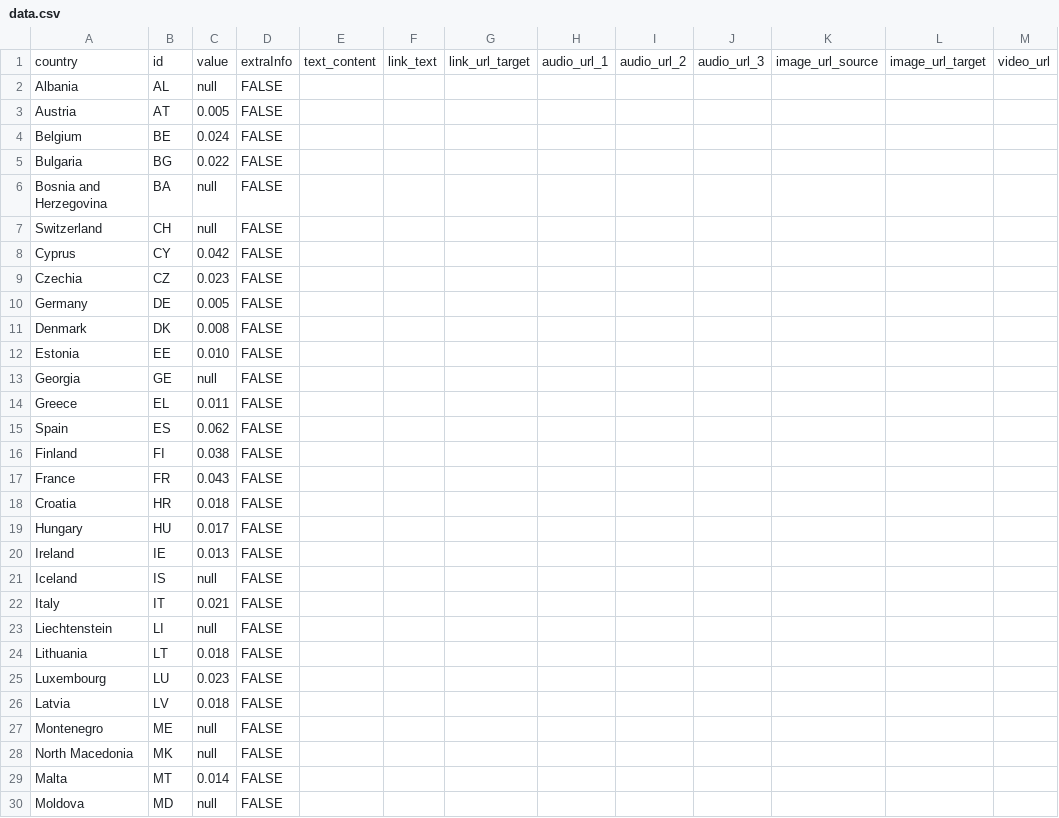
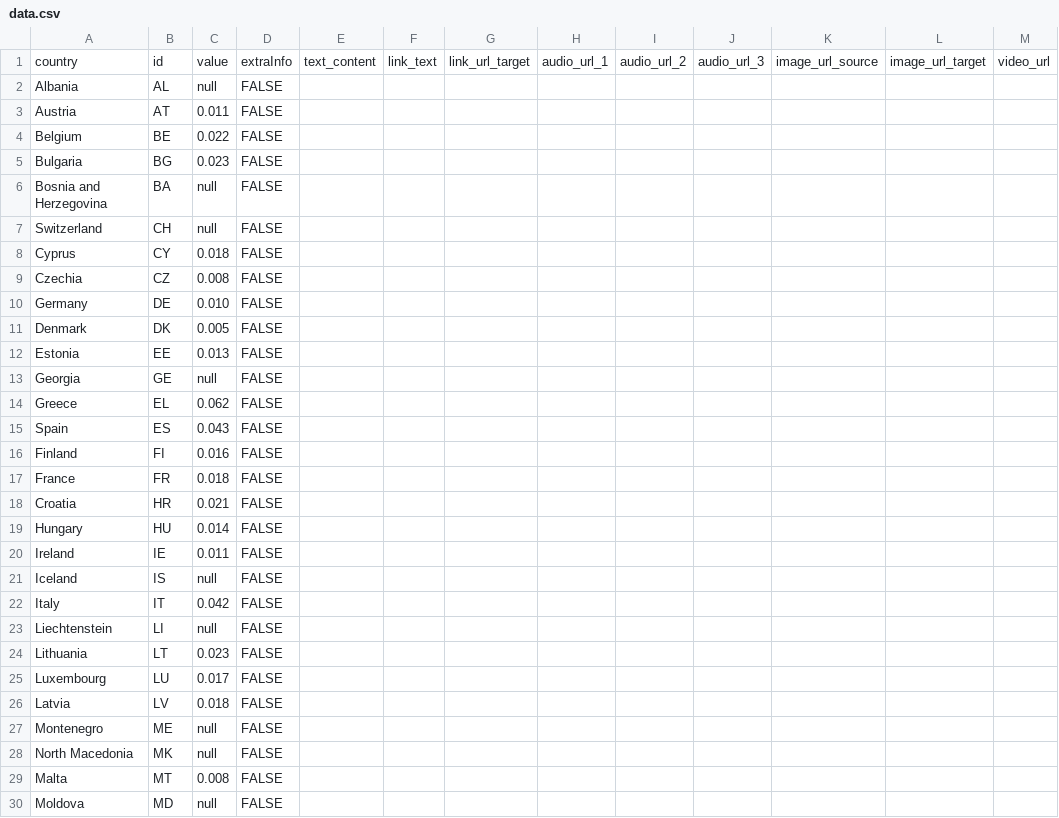
Before and after one commit to EuranetPlus/map-long-term-unemployment, a CSV file: static/data/thematic/data.csv, drawn as a sheet; only a part is shown; the diff covers the shown part only.

Commit message:
Update data.csv

```diff
--- a/static/data/thematic/data.csv
+++ b/static/data/thematic/data.csv
@@ -2,25 +2,25 @@ country,id,value,extraInfo,text_content,link_text,link_url_target,audio_url_1,au
 Albania,AL,null,FALSE,,,,,,,,,
-Austria,AT,0.005,FALSE,,,,,,,,,
-Belgium,BE,0.024,FALSE,,,,,,,,,
-Bulgaria,BG,0.022,FALSE,,,,,,,,,
+Austria,AT,0.011,FALSE,,,,,,,,,
+Belgium,BE,0.022,FALSE,,,,,,,,,
+Bulgaria,BG,0.023,FALSE,,,,,,,,,
 Bosnia and Herzegovina,BA,null,FALSE,,,,,,,,,
 Switzerland,CH,null,FALSE,,,,,,,,,
-Cyprus,CY,0.042,FALSE,,,,,,,,,
-Czechia,CZ,0.023,FALSE,,,,,,,,,
-Germany,DE,0.005,FALSE,,,,,,,,,
-Denmark,DK,0.008,FALSE,,,,,,,,,
-Estonia,EE,0.010,FALSE,,,,,,,,,
+Cyprus,CY,0.018,FALSE,,,,,,,,,
+Czechia,CZ,0.008,FALSE,,,,,,,,,
+Germany,DE,0.010,FALSE,,,,,,,,,
+Denmark,DK,0.005,FALSE,,,,,,,,,
+Estonia,EE,0.013,FALSE,,,,,,,,,
 Georgia,GE,null,FALSE,,,,,,,,,
-Greece,EL,0.011,FALSE,,,,,,,,,
-Spain,ES,0.062,FALSE,,,,,,,,,
-Finland,FI,0.038,FALSE,,,,,,,,,
-France,FR,0.043,FALSE,,,,,,,,,
-Croatia,HR,0.018,FALSE,,,,,,,,,
-Hungary,HU,0.017,FALSE,,,,,,,,,
-Ireland,IE,0.013,FALSE,,,,,,,,,
+Greece,EL,0.062,FALSE,,,,,,,,,
+Spain,ES,0.043,FALSE,,,,,,,,,
+Finland,FI,0.016,FALSE,,,,,,,,,
+France,FR,0.018,FALSE,,,,,,,,,
+Croatia,HR,0.021,FALSE,,,,,,,,,
+Hungary,HU,0.014,FALSE,,,,,,,,,
+Ireland,IE,0.011,FALSE,,,,,,,,,
 Iceland,IS,null,FALSE,,,,,,,,,
-Italy,IT,0.021,FALSE,,,,,,,,,
+Italy,IT,0.042,FALSE,,,,,,,,,
 Liechtenstein,LI,null,FALSE,,,,,,,,,
-Lithuania,LT,0.018,FALSE,,,,,,,,,
-Luxembourg,LU,0.023,FALSE,,,,,,,,,
+Lithuania,LT,0.023,FALSE,,,,,,,,,
+Luxembourg,LU,0.017,FALSE,,,,,,,,,
 Latvia,LV,0.018,FALSE,,,,,,,,,
@@ -28,3 +28,3 @@ Montenegro,ME,null,FALSE,,,,,,,,,
 North Macedonia,MK,null,FALSE,,,,,,,,,
-Malta,MT,0.014,FALSE,,,,,,,,,
+Malta,MT,0.008,FALSE,,,,,,,,,
 Moldova,MD,null,FALSE,,,,,,,,,
```
Also changed, not shown: 6 edited cells elsewhere in this file.
